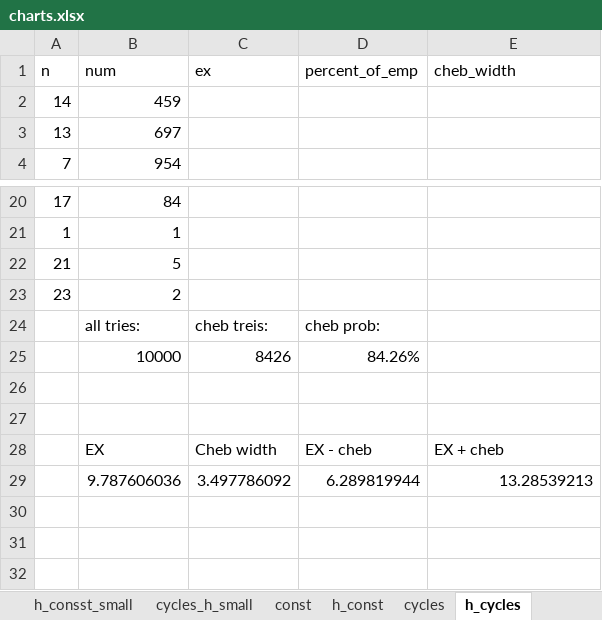
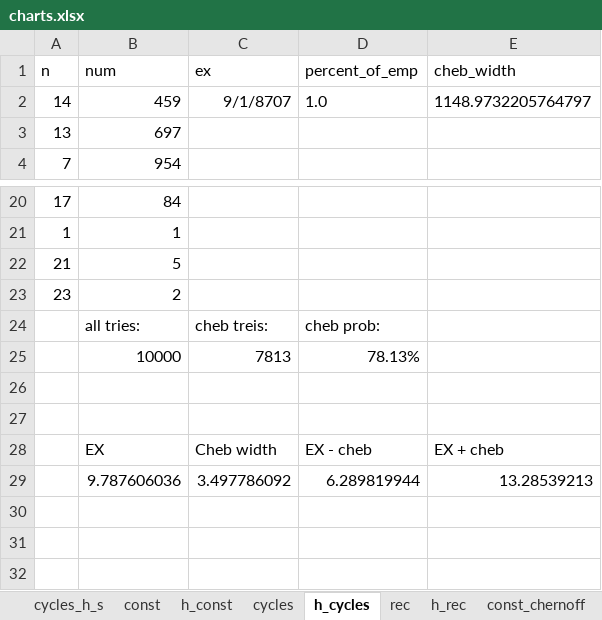
Before and after one commit to wojtekrafalo/LabMPA_236616, an Excel workbook: src/list2/csv/charts.xlsx, sheet h_cycles, drawn as a sheet; only a part is shown, gaps mark what is left out; values as stored, in another font and other column widths than the file's, no borders; charts and pictures and table styles not drawn; the diff names each change by its address in the sheet, - before the commit and + after, or states it on an @@ line.

Commit message:
Added charts.xlsx with chernoff inequality.

```diff
--- a/src/list2/csv/charts.xlsx (sheet h_cycles)
+++ b/src/list2/csv/charts.xlsx (sheet h_cycles)
-sheet tab: cycles_h_small
+sheet tab: cycles_h_s
-sheet tab: h_consst_small
+sheet tab: rec
+sheet tab: h_rec
+sheet tab: const_chernoff
-C2 (ex): (empty)
+C2 (ex): 9/1/8707
-D2 (percent_of_emp): (empty)
+D2 (percent_of_emp): 1.0
-E2 (cheb_width): (empty)
+E2 (cheb_width): 1148.9732205764797
-C25 (ex): 8426
+C25 (ex): 7813
-D25 (percent_of_emp): 84.26%
+D25 (percent_of_emp): 78.13%
```
Also changed, not shown: sheet cycles, other sheet tabs, charts or pictures, 9 other files.
